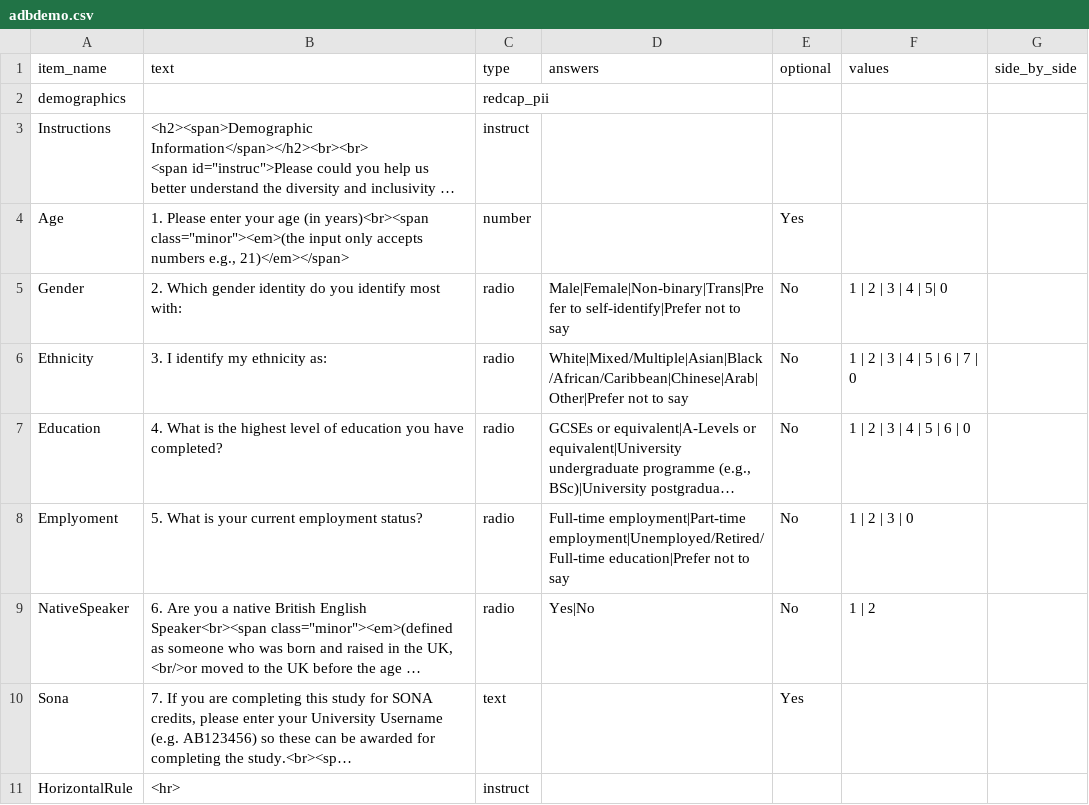
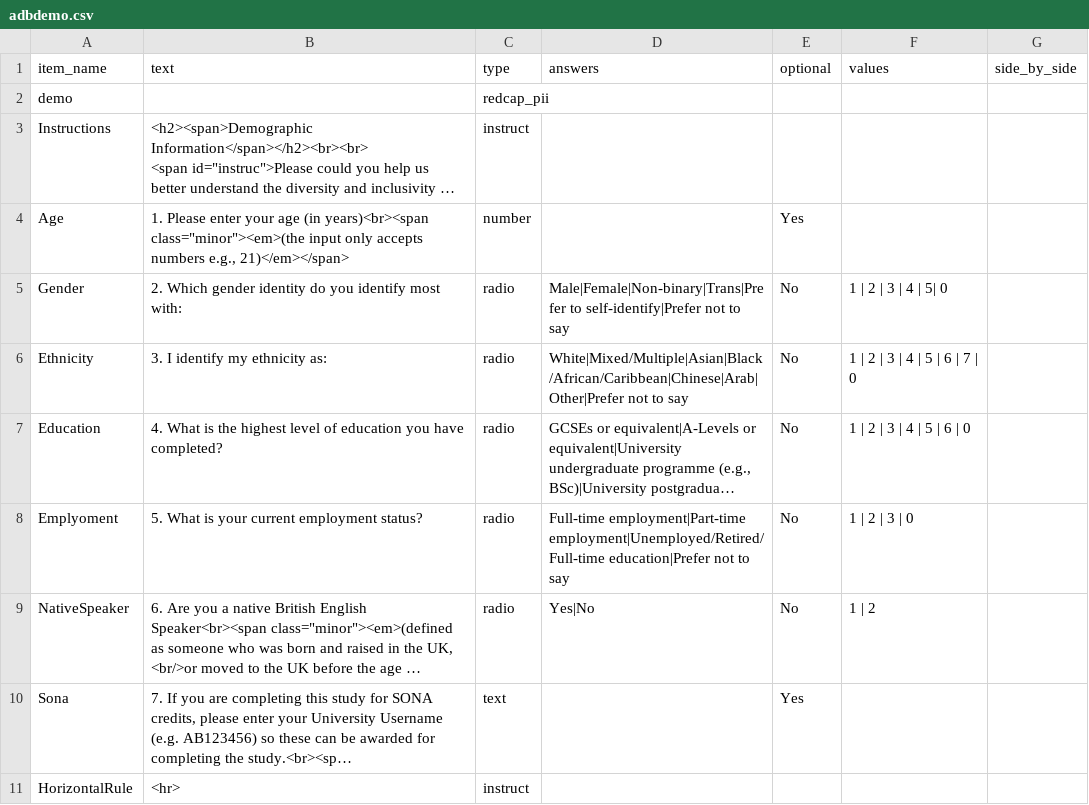
Before and after one commit to tdepsych/collector-experiments, a CSV file: User/Surveys/adbdemo.csv, drawn as a sheet; long unchanged cells end in …; the diff names each change by its address in the sheet, - before the commit and + after, or states it on an @@ line.

```diff
--- a/User/Surveys/adbdemo.csv
+++ b/User/Surveys/adbdemo.csv
-A2 (item_name): demographics
+A2 (item_name): demo
```
Also changed, not shown: User/Projects/msc_cgd/pre_screen.csv, 7 other files.
